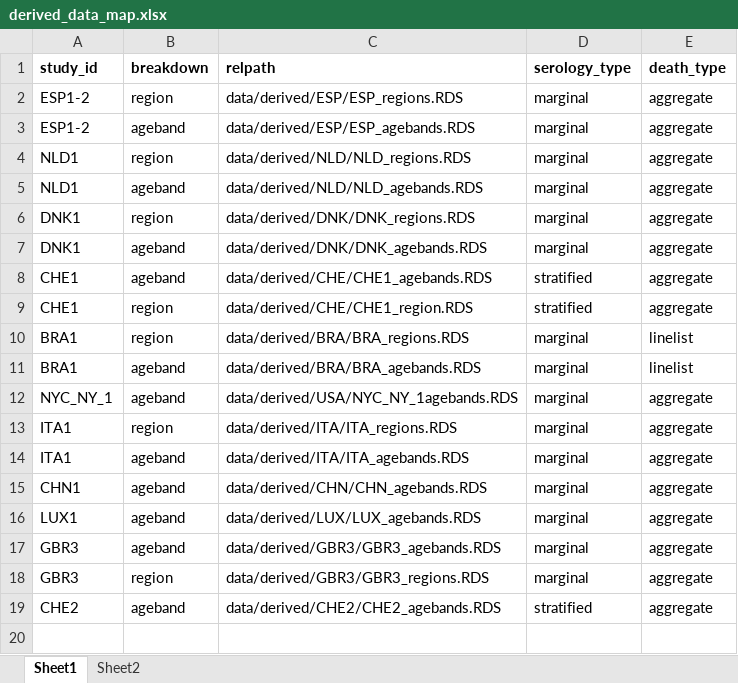
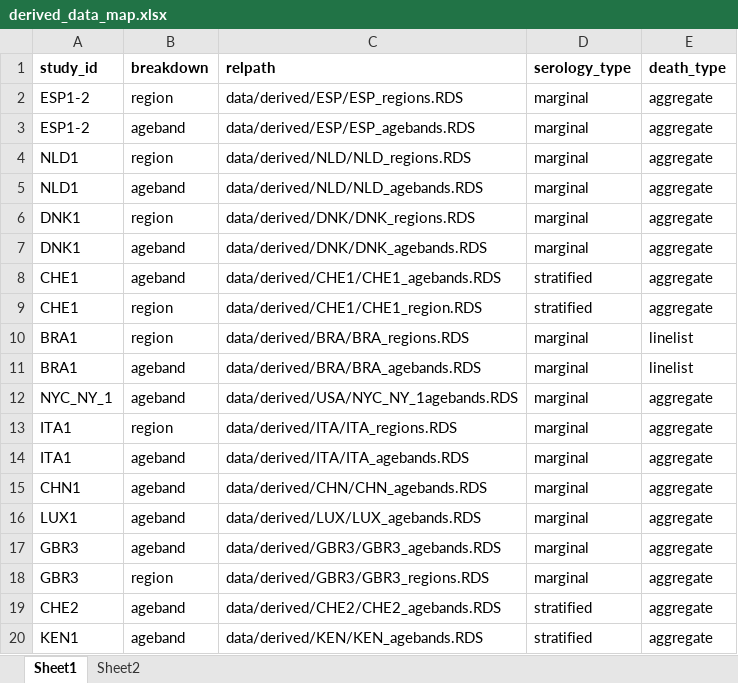
Before and after one commit to mrc-ide/reestimate_covidIFR_analysis, an Excel workbook: data/derived/derived_data_map.xlsx, sheet Sheet1, drawn as a sheet; values as stored, in another font and other column widths than the file's, no borders; the diff names each change by its address in the sheet, - before the commit and + after, or states it on an @@ line.

Commit message:
data map

```diff
--- a/data/derived/derived_data_map.xlsx (sheet Sheet1)
+++ b/data/derived/derived_data_map.xlsx (sheet Sheet1)
-C8 (relpath): data/derived/CHE/CHE1_agebands.RDS
+C8 (relpath): data/derived/CHE1/CHE1_agebands.RDS
-C9 (relpath): data/derived/CHE/CHE1_region.RDS
+C9 (relpath): data/derived/CHE1/CHE1_region.RDS
+row 20: KEN1 | ageband | data/derived/KEN/KEN_agebands.RDS | stratified | aggregate
```
